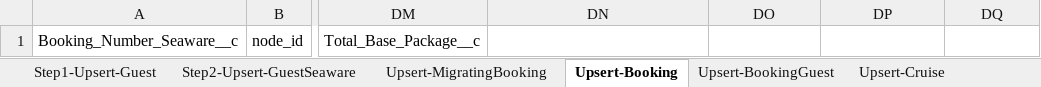
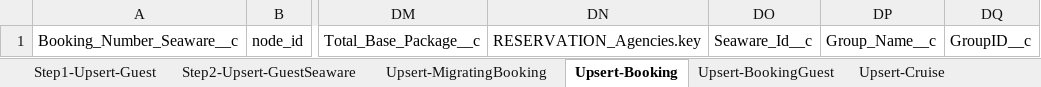
Before and after one commit to Uncruise/Salesforce-Importer, an Excel workbook: Clients/SEAWARE-BOOKINGS/SEAWARE-BOOKINGS-Bookings_Prod.xlsx, sheet Upsert-Booking, drawn as a sheet; only a part is shown, gaps mark what is left out; values as stored, in another font and other column widths than the file's, no borders; table styles not drawn; the diff names each change by its address in the sheet, - before the commit and + after, or states it on an @@ line.

```diff
--- a/Clients/SEAWARE-BOOKINGS/SEAWARE-BOOKINGS-Bookings_Prod.xlsx (sheet Upsert-Booking)
+++ b/Clients/SEAWARE-BOOKINGS/SEAWARE-BOOKINGS-Bookings_Prod.xlsx (sheet Upsert-Booking)
-DN1: (empty)
+DN1: RESERVATION_Agencies.key
-DO1: (empty)
+DO1: Seaware_Id__c
-DP1: (empty)
+DP1: Group_Name__c
-DQ1: (empty)
+DQ1: GroupID__c
```
Also changed, not shown: 1 other file.
